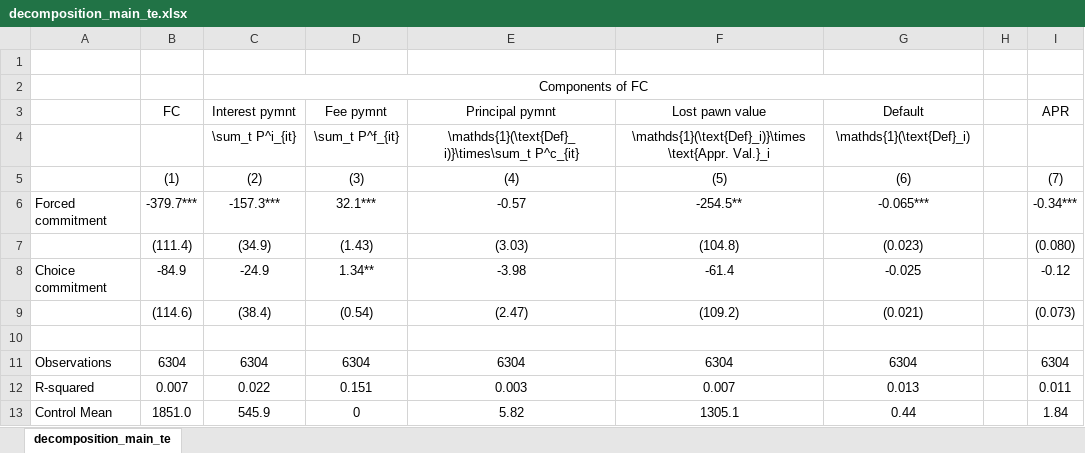
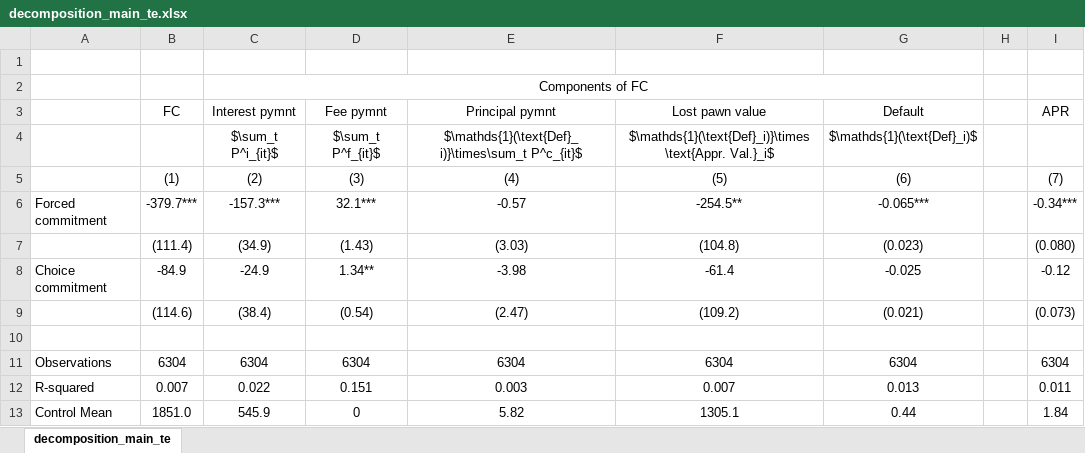
Before and after one commit to isaacmeza/private_paternalism, an Excel workbook: Tables/decomposition_main_te.xlsx, sheet decomposition_main_te, drawn as a sheet; values as stored, in another font and other column widths than the file's, no borders; the diff names each change by its address in the sheet, - before the commit and + after, or states it on an @@ line.

```diff
--- a/Tables/decomposition_main_te.xlsx (sheet decomposition_main_te)
+++ b/Tables/decomposition_main_te.xlsx (sheet decomposition_main_te)
-C4 (Interest pymnt): \sum_t P^i_{it}
+C4 (Interest pymnt): $\sum_t P^i_{it}$
-D4 (Fee pymnt): \sum_t P^f_{it}
+D4 (Fee pymnt): $\sum_t P^f_{it}$
-E4 (Principal pymnt): \mathds{1}(\text{Def}_i)}\times\sum_t P^c_{it}
+E4 (Principal pymnt): $\mathds{1}(\text{Def}_i)}\times\sum_t P^c_{it}$
-F4 (Lost pawn value): \mathds{1}(\text{Def}_i)}\times \text{Appr. Val.}_i
+F4 (Lost pawn value): $\mathds{1}(\text{Def}_i)}\times \text{Appr. Val.}_i$
-G4 (Default): \mathds{1}(\text{Def}_i)
+G4 (Default): $\mathds{1}(\text{Def}_i)$
```
Also changed, not shown: Tables/repeat_loans.xlsx, Tables/tot_tut.xlsx, 28 other files.
